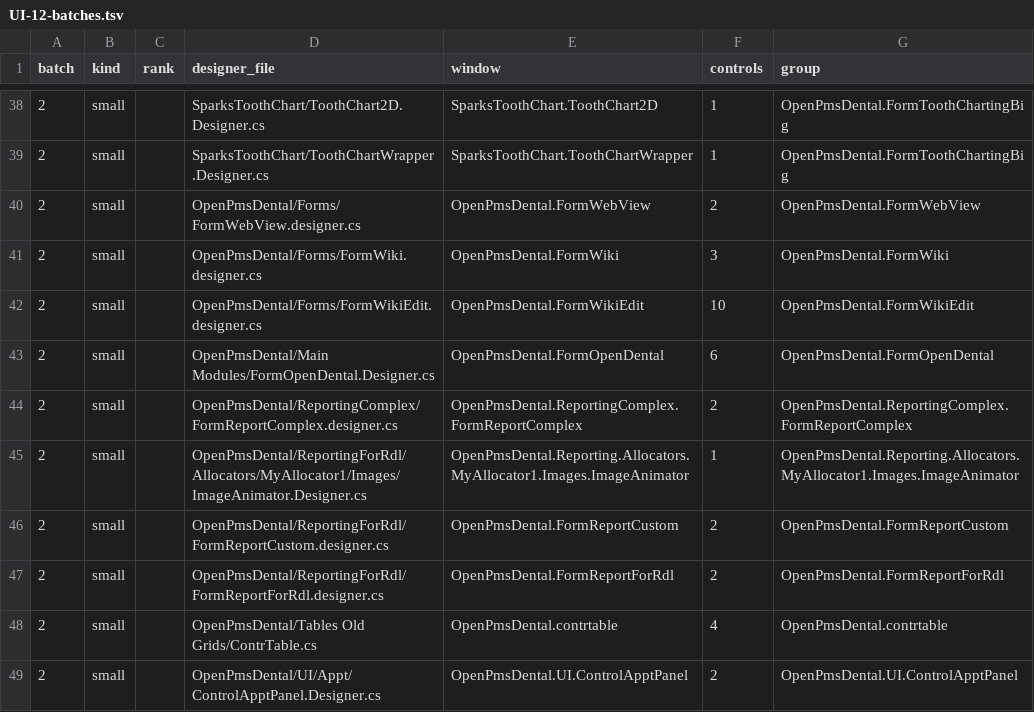
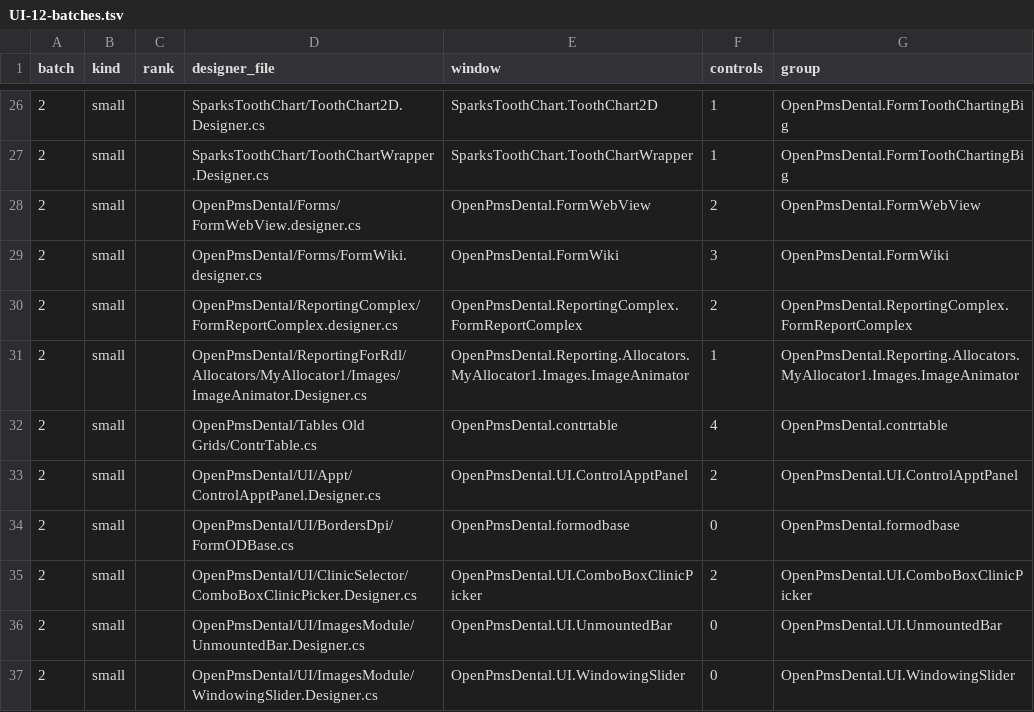
Before and after one commit to Marysville-Dental-Center/OpenPMS-Dental, a TSV file: docs/port-notes/UI-12-batches.tsv, drawn as a sheet; only a part is shown, gaps mark what is left out; the shorter side is filled out with more unchanged rows; the diff covers the shown part only; the diff names each change by its address in the sheet, - before the commit and + after, or states it on an @@ line.

```diff
--- a/docs/port-notes/UI-12-batches.tsv
+++ b/docs/port-notes/UI-12-batches.tsv
-row 42: 2 | small |  | OpenPmsDental/Forms/FormWikiEdit.designer.cs | OpenPmsDental.FormWikiEdit | 10 | OpenPmsDental.FormWikiEdit
-row 43: 2 | small |  | OpenPmsDental/Main Modules/FormOpenDental.Designer.cs | OpenPmsDental.FormOpenDental | 6 | OpenPmsDental.FormOpenDental
-row 46: 2 | small |  | OpenPmsDental/ReportingForRdl/FormReportCustom.designer.cs | OpenPmsDental.FormReportCustom | 2 | OpenPmsDental.FormReportCustom
-row 47: 2 | small |  | OpenPmsDental/ReportingForRdl/FormReportForRdl.designer.cs | OpenPmsDental.FormReportForRdl | 2 | OpenPmsDental.FormReportForRdl
```
Also changed, not shown: 15 removed rows elsewhere in this file, 9 other files.
